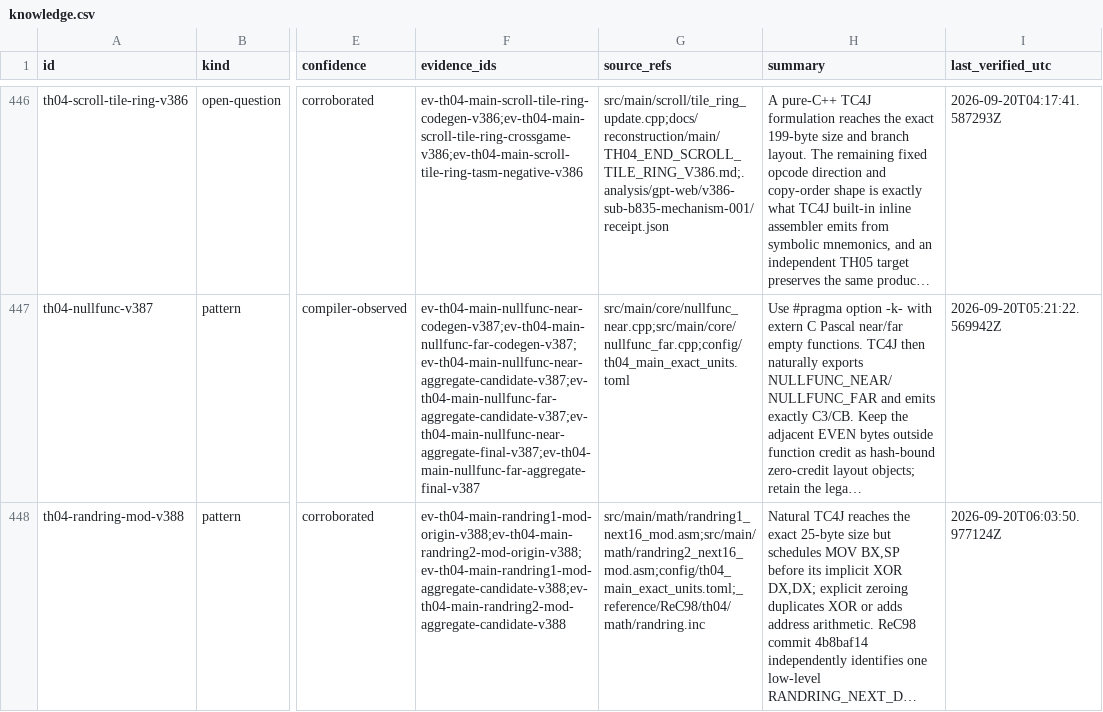
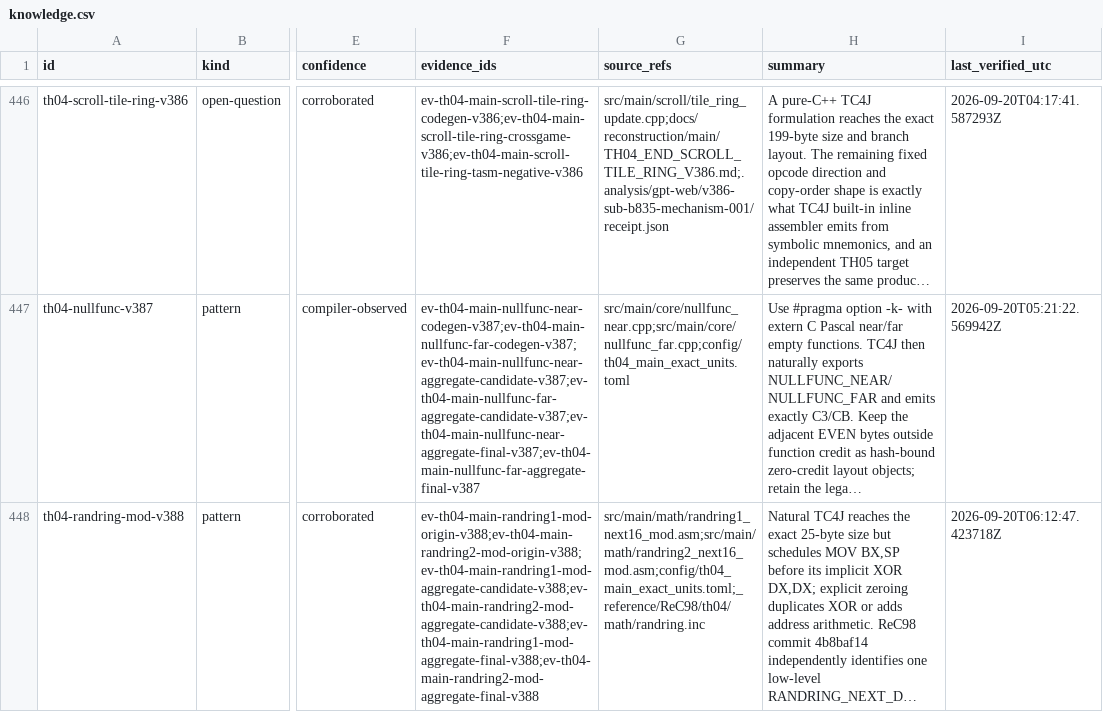
Before and after one commit to N0zoM1z0/th04, a CSV file: config/knowledge.csv, drawn as a sheet; only a part is shown, gaps mark what is left out; long unchanged cells end in …; the diff names each change by its address in the sheet, - before the commit and + after, or states it on an @@ line.

Commit message:
gpt-web: record TH04 randring mod exact

```diff
--- a/config/knowledge.csv
+++ b/config/knowledge.csv
-F448 (evidence_ids): ev-th04-main-randring1-mod-origin-v388;ev-th04-main-randring2-mod-origin-v388;ev-th04-main-randring1-mod-aggregate-candidate-v388;ev-th04-main-randring2-mod-aggregate-candidate-v388
+F448 (evidence_ids): ev-th04-main-randring1-mod-origin-v388;ev-th04-main-randring2-mod-origin-v388;ev-th04-main-randring1-mod-aggregate-candidate-v388;ev-th04-main-randring2-mod-aggregate-candidate-v388;ev-th04-main-randring1-mod-aggregate-final-v388;ev-th04-main-randring2-mod-aggregate-final-v388
-I448 (last_verified_utc): 2026-09-20T06:03:50.977124Z
+I448 (last_verified_utc): 2026-09-20T06:12:47.423718Z
```
Also changed, not shown: config/units.csv, 3 other files.
